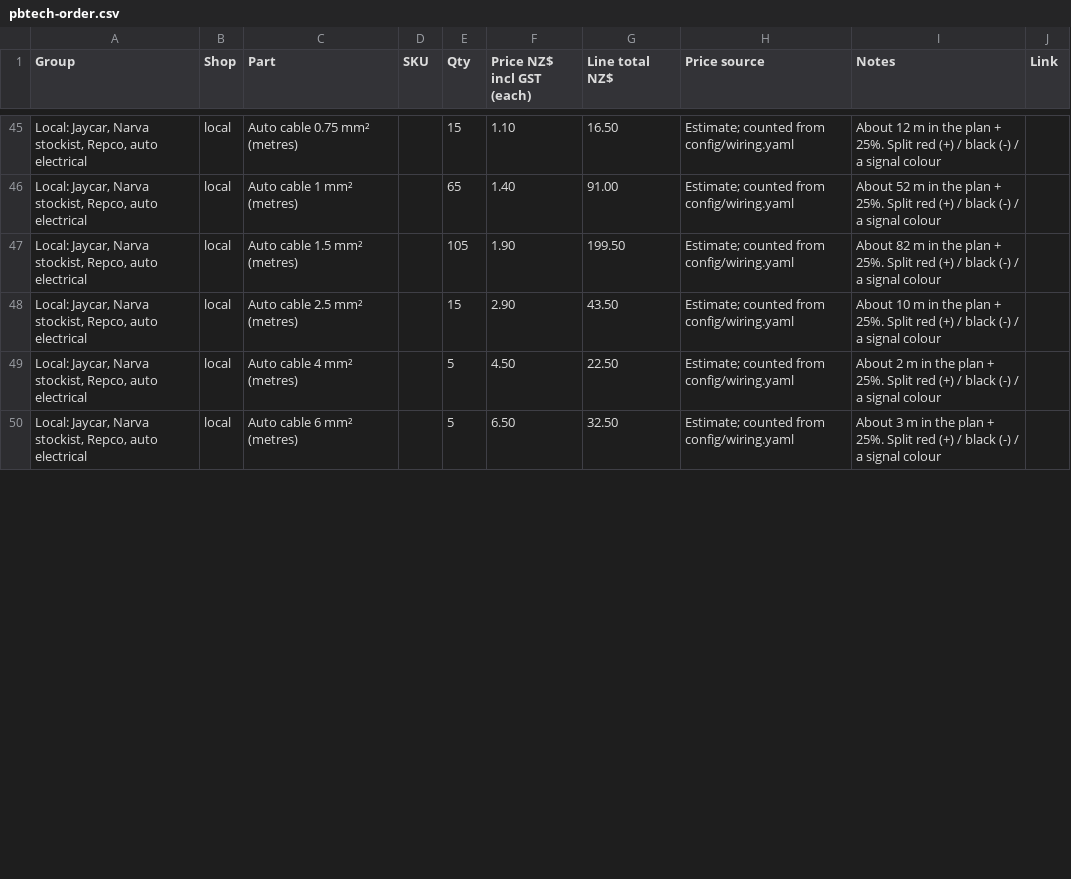
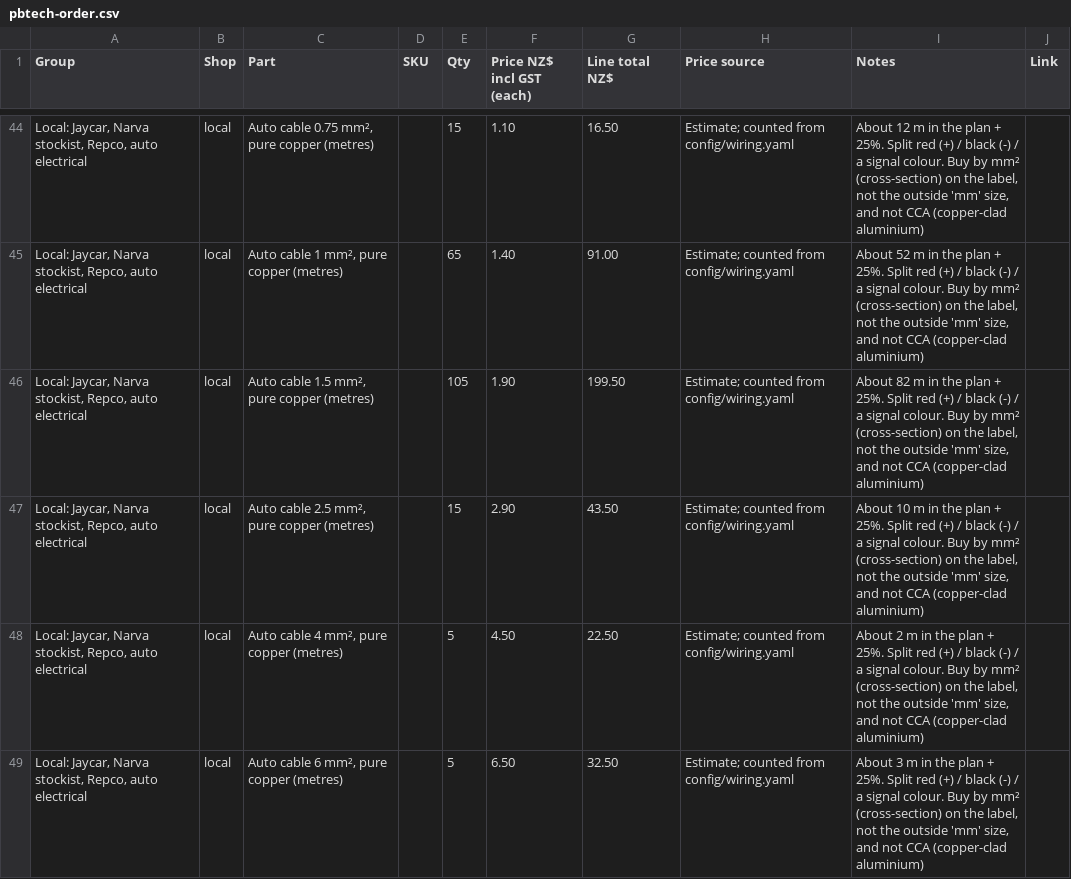
Before and after one commit to electrumnz/TERYXDACTL, a CSV file: docs/pbtech-order.csv, drawn as a sheet; only a part is shown, gaps mark what is left out; addresses are those after the commit; the diff covers the shown part only; the diff names each change by its address in the sheet, - before the commit and + after, or states it on an @@ line.

```diff
--- a/docs/pbtech-order.csv
+++ b/docs/pbtech-order.csv
-C44 (Part): Auto cable 0.75 mm² (metres)
+C44 (Part): Auto cable 0.75 mm², pure copper (metres)
-I44 (Notes): …a signal colour
+I44 (Notes): …a signal colour. Buy by mm² (cross-section) on the label, not the outside 'mm' size, and not CCA (copper-clad aluminium)
-C45 (Part): Auto cable 1 mm² (metres)
+C45 (Part): Auto cable 1 mm², pure copper (metres)
-I45 (Notes): …a signal colour
+I45 (Notes): …a signal colour. Buy by mm² (cross-section) on the label, not the outside 'mm' size, and not CCA (copper-clad aluminium)
-C46 (Part): Auto cable 1.5 mm² (metres)
+C46 (Part): Auto cable 1.5 mm², pure copper (metres)
-I46 (Notes): …a signal colour
+I46 (Notes): …a signal colour. Buy by mm² (cross-section) on the label, not the outside 'mm' size, and not CCA (copper-clad aluminium)
-C47 (Part): Auto cable 2.5 mm² (metres)
+C47 (Part): Auto cable 2.5 mm², pure copper (metres)
-I47 (Notes): …a signal colour
+I47 (Notes): …a signal colour. Buy by mm² (cross-section) on the label, not the outside 'mm' size, and not CCA (copper-clad aluminium)
-C48 (Part): Auto cable 4 mm² (metres)
+C48 (Part): Auto cable 4 mm², pure copper (metres)
-I48 (Notes): …a signal colour
+I48 (Notes): …a signal colour. Buy by mm² (cross-section) on the label, not the outside 'mm' size, and not CCA (copper-clad aluminium)
-C49 (Part): Auto cable 6 mm² (metres)
+C49 (Part): Auto cable 6 mm², pure copper (metres)
-I49 (Notes): …a signal colour
+I49 (Notes): …a signal colour. Buy by mm² (cross-section) on the label, not the outside 'mm' size, and not CCA (copper-clad aluminium)
```
Also changed, not shown: 7 added rows, 8 removed rows and 66 edited cells elsewhere in this file, 3 other files.
